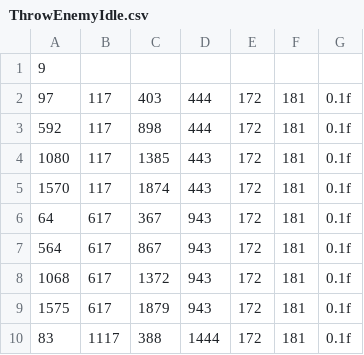
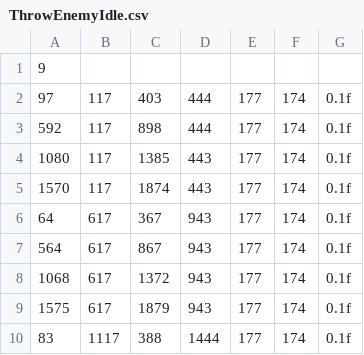
Before and after one commit to geongmin521/2Q_MiniProject, a CSV file: Engine2/Data/CSV/EnemyAni/ThrowEnemyIdle.csv, drawn as a sheet.

```diff
--- a/Engine2/Data/CSV/EnemyAni/ThrowEnemyIdle.csv
+++ b/Engine2/Data/CSV/EnemyAni/ThrowEnemyIdle.csv
@@ -1,10 +1,10 @@
 9,,,,,,
-97,117,403,444,172,181,0.1f
-592,117,898,444,172,181,0.1f
-1080,117,1385,443,172,181,0.1f
-1570,117,1874,443,172,181,0.1f
-64,617,367,943,172,181,0.1f
-564,617,867,943,172,181,0.1f
-1068,617,1372,943,172,181,0.1f
-1575,617,1879,943,172,181,0.1f
-83,1117,388,1444,172,181,0.1f
+97,117,403,444,177,174,0.1f
+592,117,898,444,177,174,0.1f
+1080,117,1385,443,177,174,0.1f
+1570,117,1874,443,177,174,0.1f
+64,617,367,943,177,174,0.1f
+564,617,867,943,177,174,0.1f
+1068,617,1372,943,177,174,0.1f
+1575,617,1879,943,177,174,0.1f
+83,1117,388,1444,177,174,0.1f
```
Also changed, not shown: Engine2/Data/CSV/EnemyAni/NormalEnemyAttack.csv, Engine2/Data/CSV/EnemyAni/ThrowEnemyAttack.csv, 17 other files.
